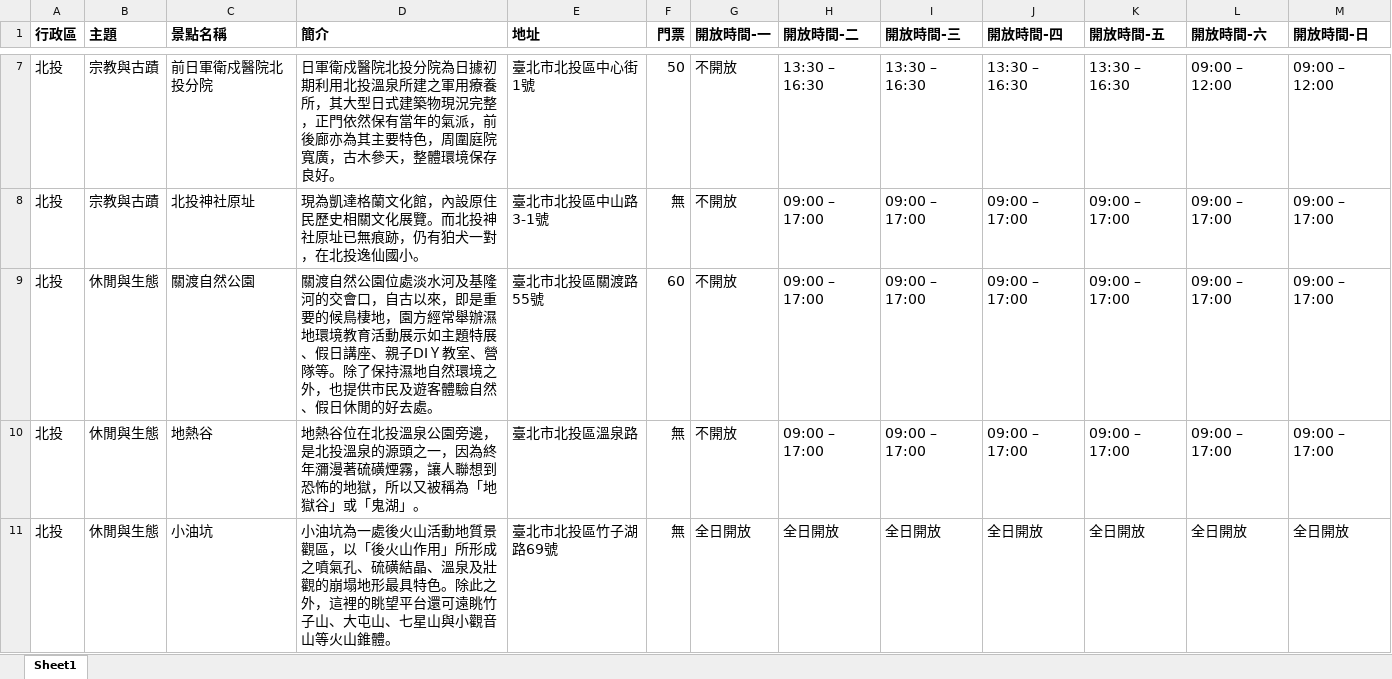
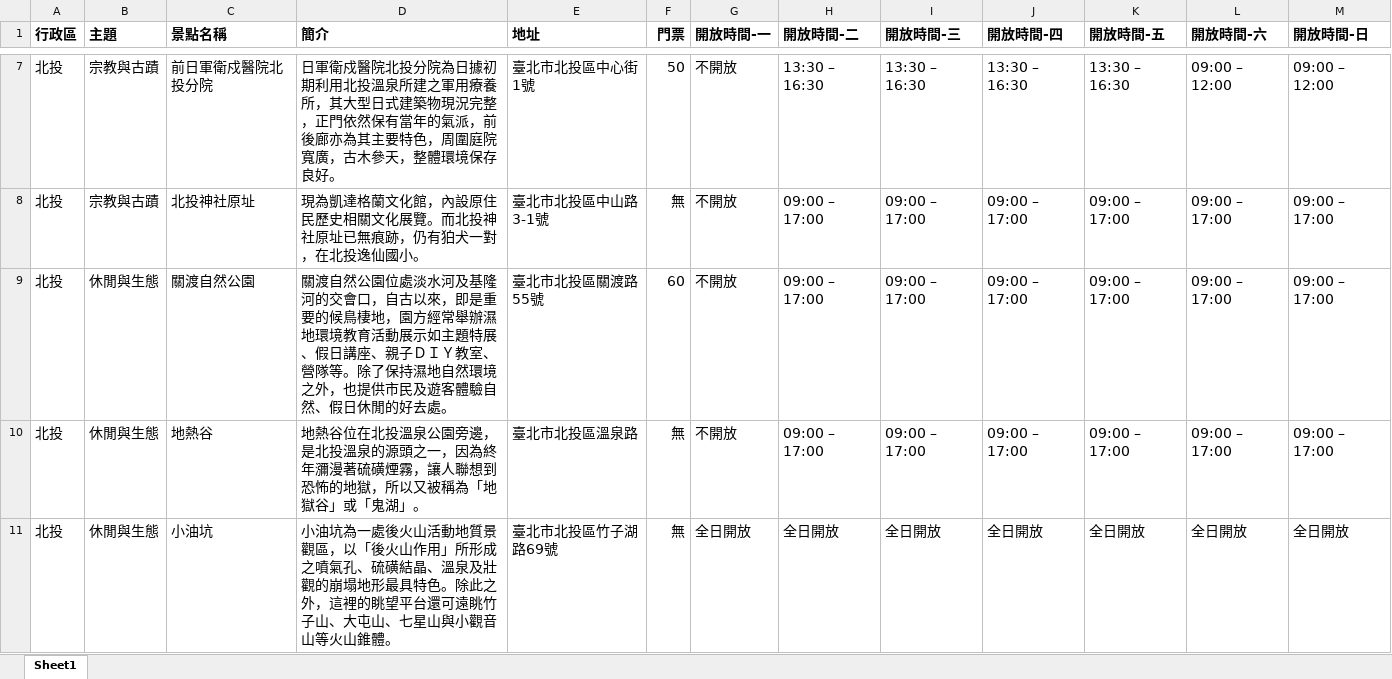
Before and after one commit to judychang20/New, an Excel workbook: 完整景點資料庫.xlsx, sheet Sheet1, drawn as a sheet; only a part is shown, gaps mark what is left out; values as stored, in another font and other column widths than the file's, no borders; the diff covers the shown part only; the diff names each change by its address in the sheet, - before the commit and + after, or states it on an @@ line.

```diff
--- a/完整景點資料庫.xlsx (sheet Sheet1)
+++ b/完整景點資料庫.xlsx (sheet Sheet1)
-D9 (簡介): …座、親子DIＹ教室、…
+D9 (簡介): …座、親子ＤＩＹ教室、…
```
Also changed, not shown: 33 edited cells elsewhere in this sheet, 1 other file.
